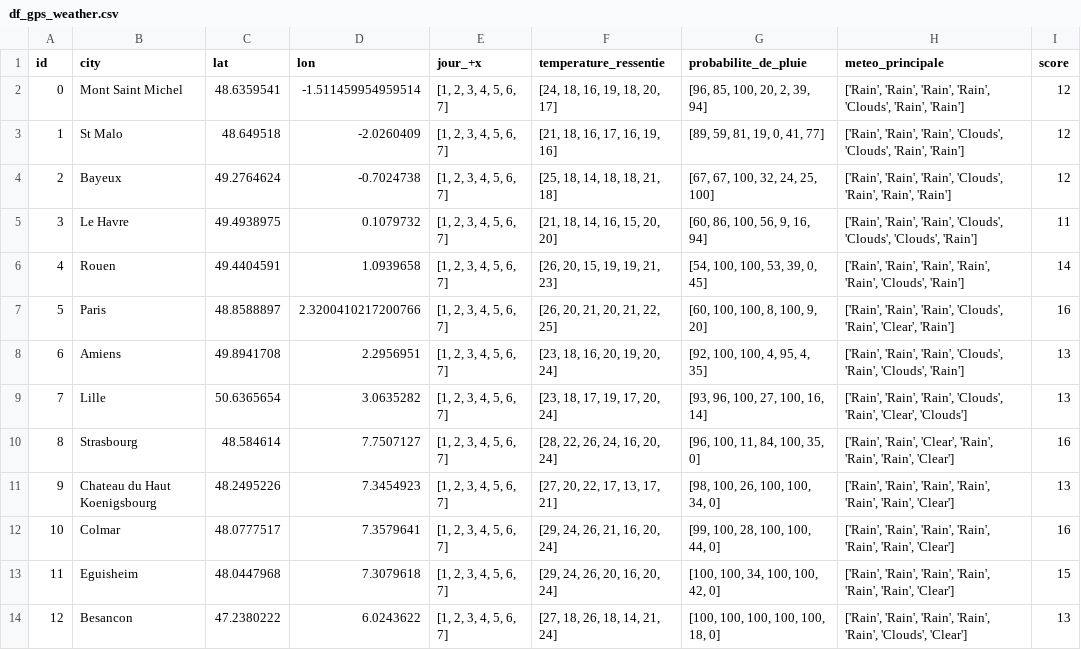
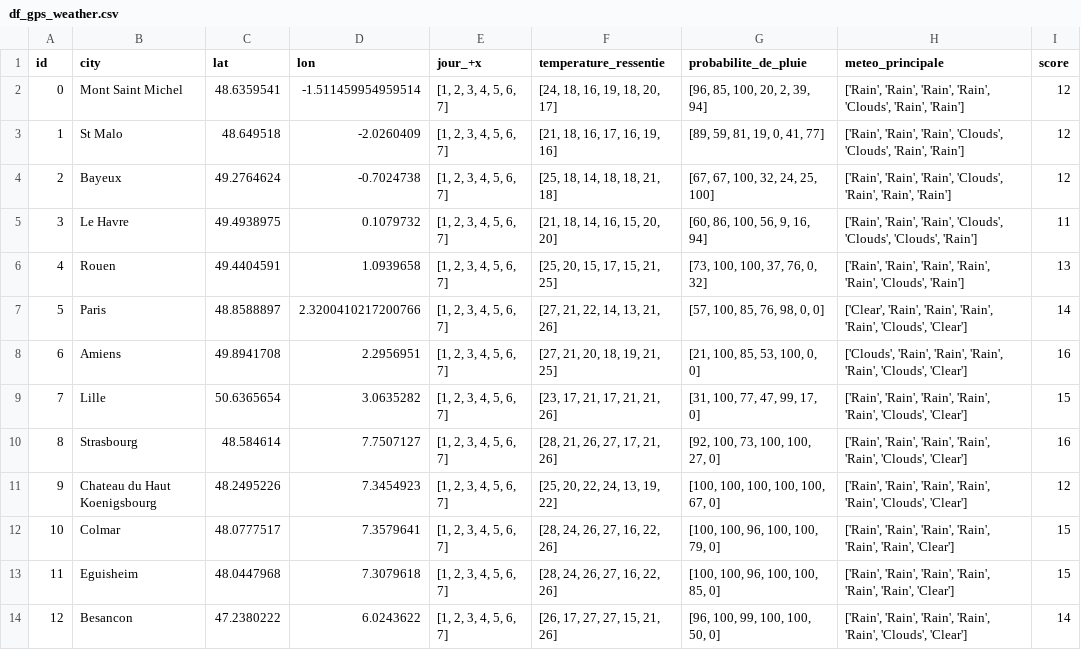
Before and after one commit to alexlasnier/Bloc01-Construction-et-alimentation-dune-infrastructure-de-gestion-de-donnees, a CSV file: df_gps_weather.csv, drawn as a sheet; only a part is shown; the diff covers the shown part only.

Commit message:
Presque fini partie scraping
### Get weather data with an API => OK

### Scrape Booking.com => Build dataset by merging 2 df_gps_xxx.csv

### Create your data lake using S3 => NOK

### ETL => NOK

```diff
--- a/df_gps_weather.csv
+++ b/df_gps_weather.csv
@@ -5,10 +5,10 @@ id,city,lat,lon,jour_+x,temperature_ressentie,probabilite_de_pluie,meteo_princip
 3,Le Havre,49.4938975,0.1079732,"[1, 2, 3, 4, 5, 6, 7]","[21, 18, 14, 16, 15, 20, 20]","[60, 86, 100, 56, 9, 16, 94]","['Rain', 'Rain', 'Rain', 'Clouds', 'Clouds', 'Clouds', 'Rain']",11
-4,Rouen,49.4404591,1.0939658,"[1, 2, 3, 4, 5, 6, 7]","[26, 20, 15, 19, 19, 21, 23]","[54, 100, 100, 53, 39, 0, 45]","['Rain', 'Rain', 'Rain', 'Rain', 'Rain', 'Clouds', 'Rain']",14
-5,Paris,48.8588897,2.3200410217200766,"[1, 2, 3, 4, 5, 6, 7]","[26, 20, 21, 20, 21, 22, 25]","[60, 100, 100, 8, 100, 9, 20]","['Rain', 'Rain', 'Rain', 'Clouds', 'Rain', 'Clear', 'Rain']",16
-6,Amiens,49.8941708,2.2956951,"[1, 2, 3, 4, 5, 6, 7]","[23, 18, 16, 20, 19, 20, 24]","[92, 100, 100, 4, 95, 4, 35]","['Rain', 'Rain', 'Rain', 'Clouds', 'Rain', 'Clouds', 'Rain']",13
-7,Lille,50.6365654,3.0635282,"[1, 2, 3, 4, 5, 6, 7]","[23, 18, 17, 19, 17, 20, 24]","[93, 96, 100, 27, 100, 16, 14]","['Rain', 'Rain', 'Rain', 'Clouds', 'Rain', 'Clear', 'Clouds']",13
-8,Strasbourg,48.584614,7.7507127,"[1, 2, 3, 4, 5, 6, 7]","[28, 22, 26, 24, 16, 20, 24]","[96, 100, 11, 84, 100, 35, 0]","['Rain', 'Rain', 'Clear', 'Rain', 'Rain', 'Rain', 'Clear']",16
-9,Chateau du Haut Koenigsbourg,48.2495226,7.3454923,"[1, 2, 3, 4, 5, 6, 7]","[27, 20, 22, 17, 13, 17, 21]","[98, 100, 26, 100, 100, 34, 0]","['Rain', 'Rain', 'Rain', 'Rain', 'Rain', 'Rain', 'Clear']",13
-10,Colmar,48.0777517,7.3579641,"[1, 2, 3, 4, 5, 6, 7]","[29, 24, 26, 21, 16, 20, 24]","[99, 100, 28, 100, 100, 44, 0]","['Rain', 'Rain', 'Rain', 'Rain', 'Rain', 'Rain', 'Clear']",16
-11,Eguisheim,48.0447968,7.3079618,"[1, 2, 3, 4, 5, 6, 7]","[29, 24, 26, 20, 16, 20, 24]","[100, 100, 34, 100, 100, 42, 0]","['Rain', 'Rain', 'Rain', 'Rain', 'Rain', 'Rain', 'Clear']",15
-12,Besancon,47.2380222,6.0243622,"[1, 2, 3, 4, 5, 6, 7]","[27, 18, 26, 18, 14, 21, 24]","[100, 100, 100, 100, 100, 18, 0]","['Rain', 'Rain', 'Rain', 'Rain', 'Rain', 'Clouds', 'Clear']",13
+4,Rouen,49.4404591,1.0939658,"[1, 2, 3, 4, 5, 6, 7]","[25, 20, 15, 17, 15, 21, 25]","[73, 100, 100, 37, 76, 0, 32]","['Rain', 'Rain', 'Rain', 'Rain', 'Rain', 'Clouds', 'Rain']",13
+5,Paris,48.8588897,2.3200410217200766,"[1, 2, 3, 4, 5, 6, 7]","[27, 21, 22, 14, 13, 21, 26]","[57, 100, 85, 76, 98, 0, 0]","['Clear', 'Rain', 'Rain', 'Rain', 'Rain', 'Clouds', 'Clear']",14
+6,Amiens,49.8941708,2.2956951,"[1, 2, 3, 4, 5, 6, 7]","[27, 21, 20, 18, 19, 21, 25]","[21, 100, 85, 53, 100, 0, 0]","['Clouds', 'Rain', 'Rain', 'Rain', 'Rain', 'Clouds', 'Clear']",16
+7,Lille,50.6365654,3.0635282,"[1, 2, 3, 4, 5, 6, 7]","[23, 17, 21, 17, 21, 21, 26]","[31, 100, 77, 47, 99, 17, 0]","['Rain', 'Rain', 'Rain', 'Rain', 'Rain', 'Clouds', 'Clear']",15
+8,Strasbourg,48.584614,7.7507127,"[1, 2, 3, 4, 5, 6, 7]","[28, 21, 26, 27, 17, 21, 26]","[92, 100, 73, 100, 100, 27, 0]","['Rain', 'Rain', 'Rain', 'Rain', 'Rain', 'Clouds', 'Clear']",16
+9,Chateau du Haut Koenigsbourg,48.2495226,7.3454923,"[1, 2, 3, 4, 5, 6, 7]","[25, 20, 22, 24, 13, 19, 22]","[100, 100, 100, 100, 100, 67, 0]","['Rain', 'Rain', 'Rain', 'Rain', 'Rain', 'Clouds', 'Clear']",12
+10,Colmar,48.0777517,7.3579641,"[1, 2, 3, 4, 5, 6, 7]","[28, 24, 26, 27, 16, 22, 26]","[100, 100, 96, 100, 100, 79, 0]","['Rain', 'Rain', 'Rain', 'Rain', 'Rain', 'Rain', 'Clear']",15
+11,Eguisheim,48.0447968,7.3079618,"[1, 2, 3, 4, 5, 6, 7]","[28, 24, 26, 27, 16, 22, 26]","[100, 100, 96, 100, 100, 85, 0]","['Rain', 'Rain', 'Rain', 'Rain', 'Rain', 'Rain', 'Clear']",15
+12,Besancon,47.2380222,6.0243622,"[1, 2, 3, 4, 5, 6, 7]","[26, 17, 27, 27, 15, 21, 26]","[96, 100, 99, 100, 100, 50, 0]","['Rain', 'Rain', 'Rain', 'Rain', 'Rain', 'Clouds', 'Clear']",14
```
Also changed, not shown: 55 edited cells elsewhere in this file, 25 other files.
